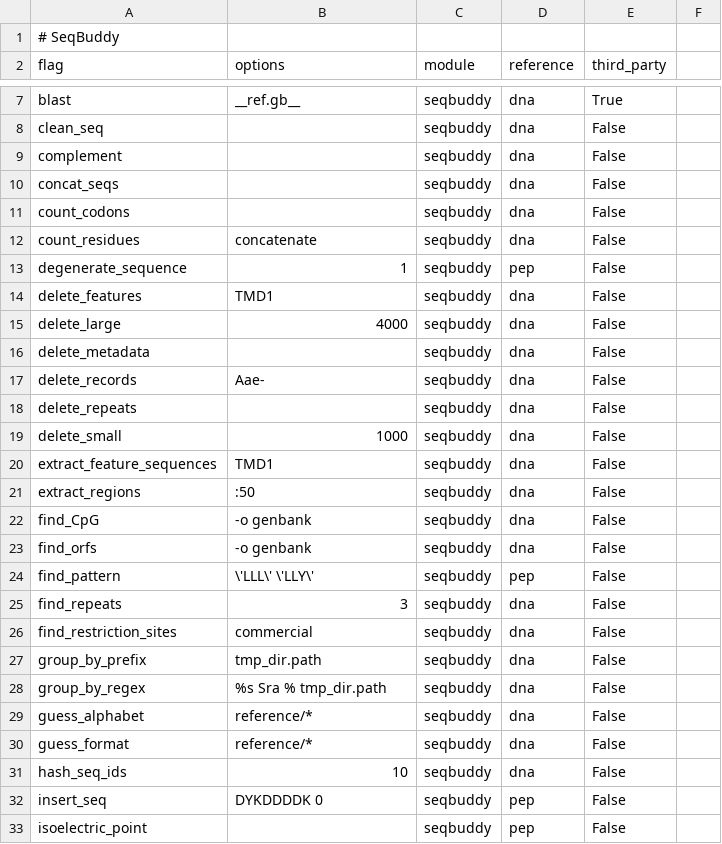
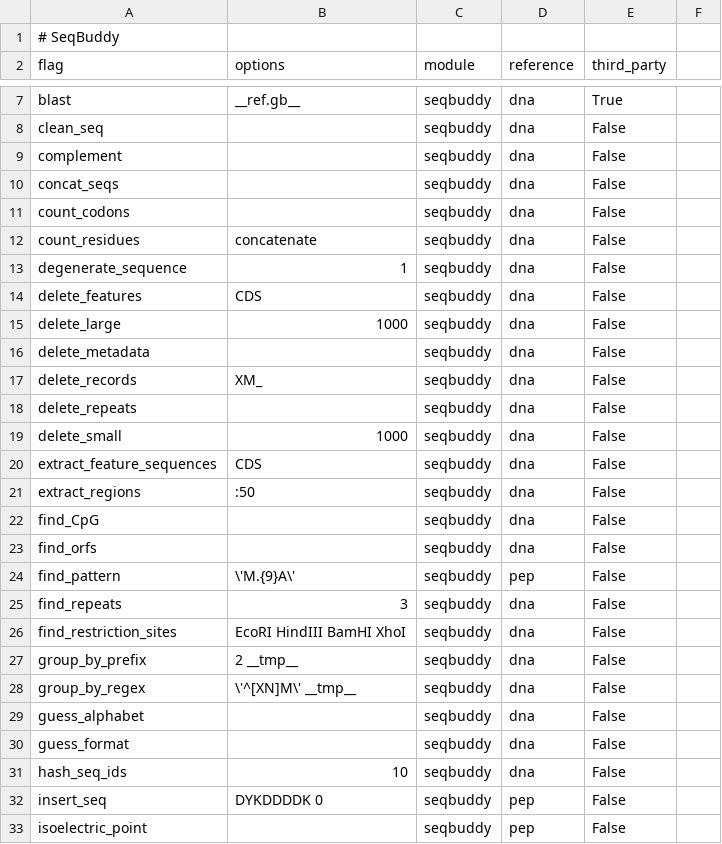
Before and after one commit to biologyguy/BuddySuite, a CSV file: diagnostics/tools.csv, drawn as a sheet; only a part is shown, gaps mark what is left out; the diff covers the shown part only.

```diff
--- a/diagnostics/tools.csv
+++ b/diagnostics/tools.csv
@@ -12,20 +12,20 @@ count_codons,,seqbuddy,dna,False
 count_residues,concatenate,seqbuddy,dna,False
-degenerate_sequence,1,seqbuddy,pep,False
-delete_features,TMD1,seqbuddy,dna,False
-delete_large,4000,seqbuddy,dna,False
+degenerate_sequence,1,seqbuddy,dna,False
+delete_features,CDS,seqbuddy,dna,False
+delete_large,1000,seqbuddy,dna,False
 delete_metadata,,seqbuddy,dna,False
-delete_records,Aae-,seqbuddy,dna,False
+delete_records,XM_,seqbuddy,dna,False
 delete_repeats,,seqbuddy,dna,False
 delete_small,1000,seqbuddy,dna,False
-extract_feature_sequences,TMD1,seqbuddy,dna,False
+extract_feature_sequences,CDS,seqbuddy,dna,False
 extract_regions,:50,seqbuddy,dna,False
-find_CpG,-o genbank,seqbuddy,dna,False
-find_orfs,-o genbank,seqbuddy,dna,False
-find_pattern,\'LLL\' \'LLY\',seqbuddy,pep,False
+find_CpG,,seqbuddy,dna,False
+find_orfs,,seqbuddy,dna,False
+find_pattern,\'M.{9}A\',seqbuddy,pep,False
 find_repeats,3,seqbuddy,dna,False
-find_restriction_sites,commercial,seqbuddy,dna,False
-group_by_prefix, tmp_dir.path,seqbuddy,dna,False
-group_by_regex,%s Sra % tmp_dir.path,seqbuddy,dna,False
-guess_alphabet,reference/*,seqbuddy,dna,False
-guess_format,reference/*,seqbuddy,dna,False
+find_restriction_sites,EcoRI HindIII BamHI XhoI,seqbuddy,dna,False
+group_by_prefix,2 __tmp__,seqbuddy,dna,False
+group_by_regex,\'^[XN]M\' __tmp__,seqbuddy,dna,False
+guess_alphabet,,seqbuddy,dna,False
+guess_format,,seqbuddy,dna,False
 hash_seq_ids,10,seqbuddy,dna,False
```
Also changed, not shown: 1 added row, 1 removed row and 8 edited cells elsewhere in this file.
